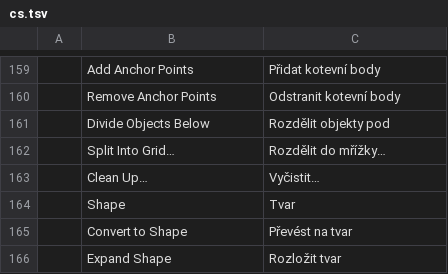
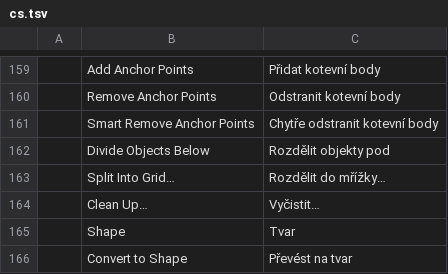
Before and after one commit to treeforjs/vectorcraft, a TSV file: crates/ui-egui/src/i18n/cs.tsv, drawn as a sheet; only a part is shown, gaps mark what is left out; the shorter side is filled out with more unchanged rows.

```diff
--- a/crates/ui-egui/src/i18n/cs.tsv
+++ b/crates/ui-egui/src/i18n/cs.tsv
@@ -160,2 +160,3 @@
 	Remove Anchor Points	Odstranit kotevní body
+	Smart Remove Anchor Points	Chytře odstranit kotevní body
 	Divide Objects Below	Rozdělit objekty pod
```
Also changed, not shown: crates/ui-egui/src/i18n/ja.tsv, crates/ui-egui/src/i18n/zh-hant.tsv, 11 other files.
